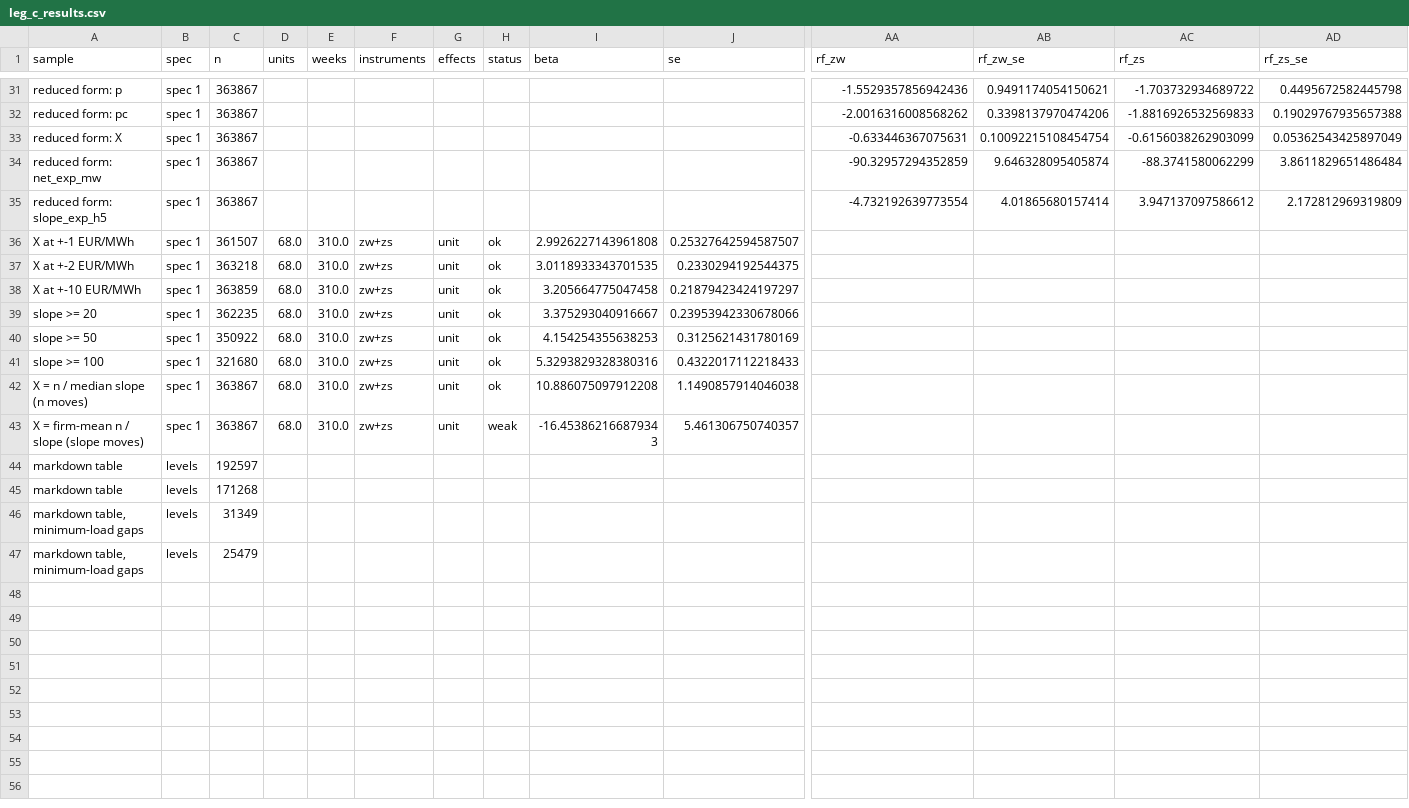
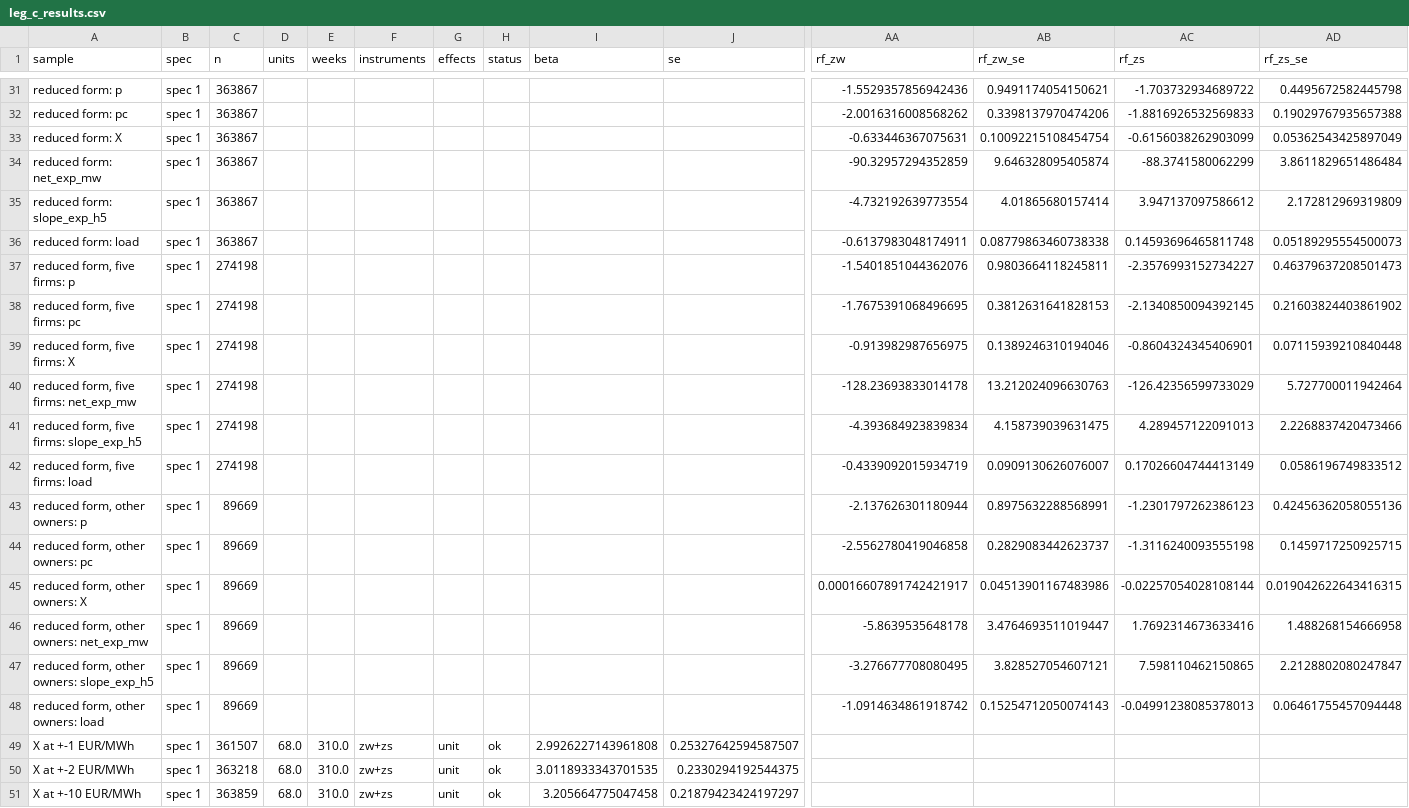
Before and after one commit to theomello/iberian_electricity_thesis, a CSV file: outputs/tables/leg_c_results.csv, drawn as a sheet; only a part is shown, gaps mark what is left out; the shorter side is filled out with more unchanged rows; rows hold the shown columns only; the diff names each change by its address in the sheet, - before the commit and + after, or states it on an @@ line.

```diff
--- a/outputs/tables/leg_c_results.csv
+++ b/outputs/tables/leg_c_results.csv
+row 36: reduced form: load | spec 1 | 363867 |  |  |  |  |  |  |  | -0.6137983048174911 | 0.08779863460738338 | 0.14593696465811748 | 0.05189295554500073
+row 37: reduced form, five firms: p | spec 1 | 274198 |  |  |  |  |  |  |  | -1.5401851044362076 | 0.9803664118245811 | -2.3576993152734227 | 0.46379637208501473
+row 38: reduced form, five firms: pc | spec 1 | 274198 |  |  |  |  |  |  |  | -1.7675391068496695 | 0.3812631641828153 | -2.1340850094392145 | 0.21603824403861902
+row 39: reduced form, five firms: X | spec 1 | 274198 |  |  |  |  |  |  |  | -0.913982987656975 | 0.1389246310194046 | -0.8604324345406901 | 0.07115939210840448
+row 40: reduced form, five firms: net_exp_mw | spec 1 | 274198 |  |  |  |  |  |  |  | -128.23693833014178 | 13.212024096630763 | -126.42356599733029 | 5.727700011942464
+row 41: reduced form, five firms: slope_exp_h5 | spec 1 | 274198 |  |  |  |  |  |  |  | -4.393684923839834 | 4.158739039631475 | 4.289457122091013 | 2.2268837420473466
+row 42: reduced form, five firms: load | spec 1 | 274198 |  |  |  |  |  |  |  | -0.4339092015934719 | 0.0909130626076007 | 0.17026604744413149 | 0.0586196749833512
+row 43: reduced form, other owners: p | spec 1 | 89669 |  |  |  |  |  |  |  | -2.137626301180944 | 0.8975632288568991 | -1.2301797262386123 | 0.42456362058055136
+row 44: reduced form, other owners: pc | spec 1 | 89669 |  |  |  |  |  |  |  | -2.5562780419046858 | 0.2829083442623737 | -1.3116240093555198 | 0.1459717250925715
+row 45: reduced form, other owners: X | spec 1 | 89669 |  |  |  |  |  |  |  | 0.00016607891742421917 | 0.04513901167483986 | -0.02257054028108144 | 0.019042622643416315
+row 46: reduced form, other owners: net_exp_mw | spec 1 | 89669 |  |  |  |  |  |  |  | -5.8639535648178 | 3.4764693511019447 | 1.7692314673633416 | 1.488268154666958
+row 47: reduced form, other owners: slope_exp_h5 | spec 1 | 89669 |  |  |  |  |  |  |  | -3.276677708080495 | 3.828527054607121 | 7.598110462150865 | 2.2128802080247847
+row 48: reduced form, other owners: load | spec 1 | 89669 |  |  |  |  |  |  |  | -1.0914634861918742 | 0.15254712050074143 | -0.04991238085378013 | 0.06461755457094448
```
Also changed, not shown: 2 other files.
